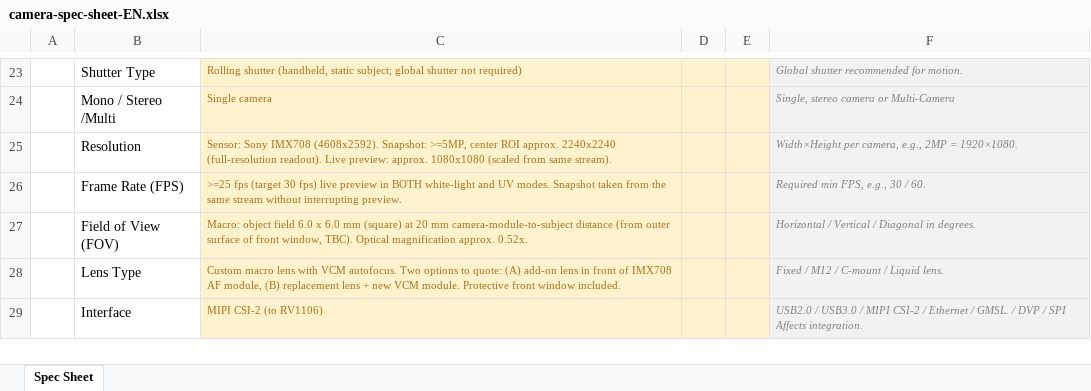
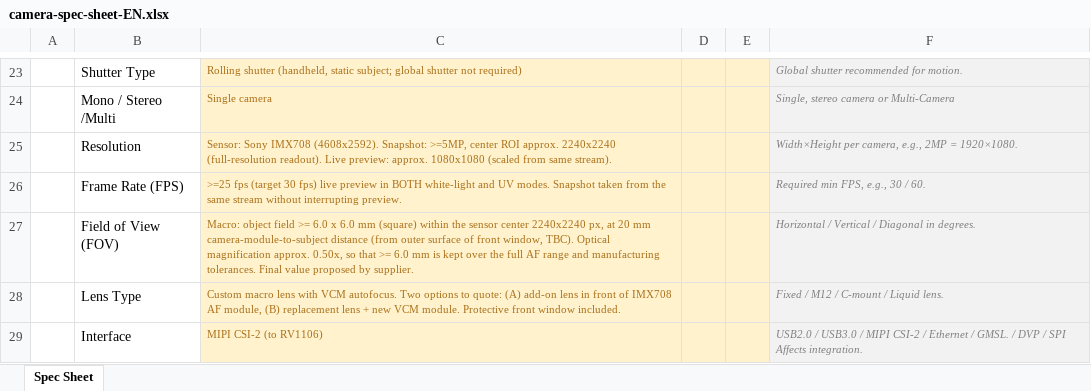
Before and after one commit to urisuni3325-ai/rv1106, an Excel workbook: docs/camera-spec-sheet-EN.xlsx, sheet Spec Sheet, drawn as a sheet; only a part is shown, gaps mark what is left out; values as stored, in another font and other column widths than the file's, no borders; the diff names each change by its address in the sheet, - before the commit and + after, or states it on an @@ line.

```diff
--- a/docs/camera-spec-sheet-EN.xlsx (sheet Spec Sheet)
+++ b/docs/camera-spec-sheet-EN.xlsx (sheet Spec Sheet)
-C27: …object field 6.0 x 6.0 mm (square) at 20 mm camera-module-to-subject distance (from outer surface of front window, TBC). Optical magnification approx. 0.52x.
+C27: …object field >= 6.0 x 6.0 mm (square) within the sensor center 2240x2240 px, at 20 mm camera-module-to-subject distance (from outer surface of front window, TBC). Optical magnification approx. 0.50x, so that >= 6.0 mm is kept over the full AF range and manufacturing tolerances. Final value proposed by supplier.
```
